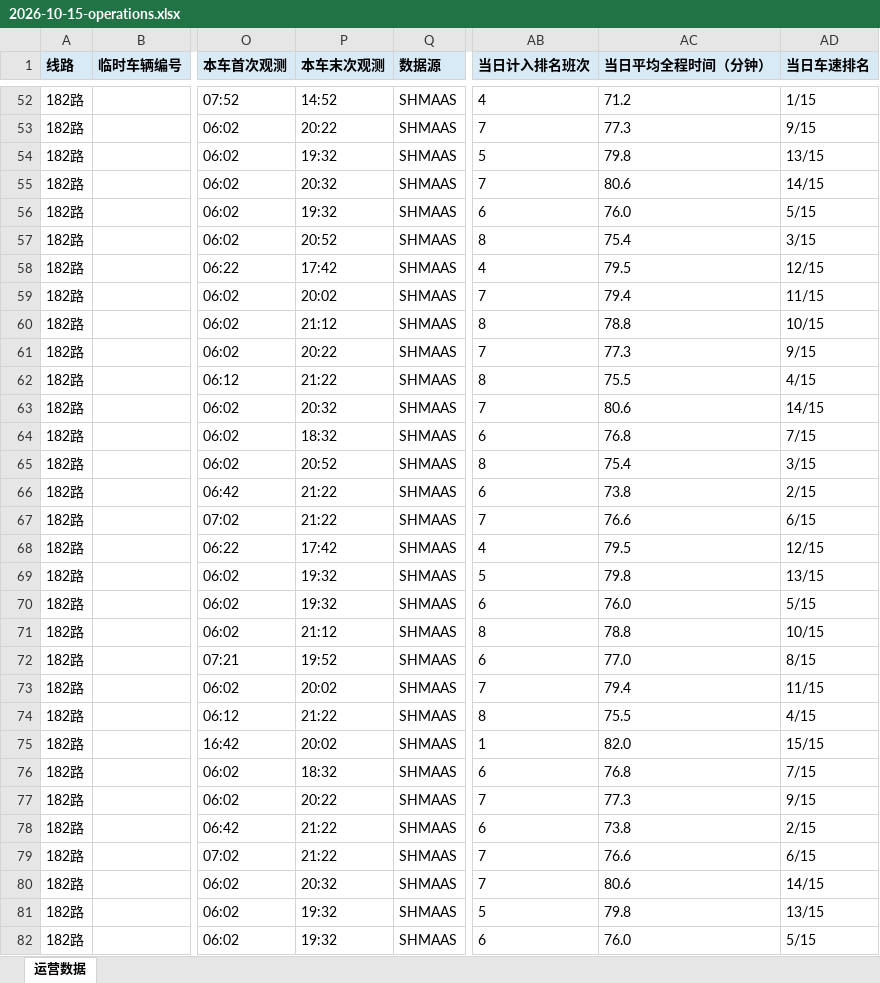
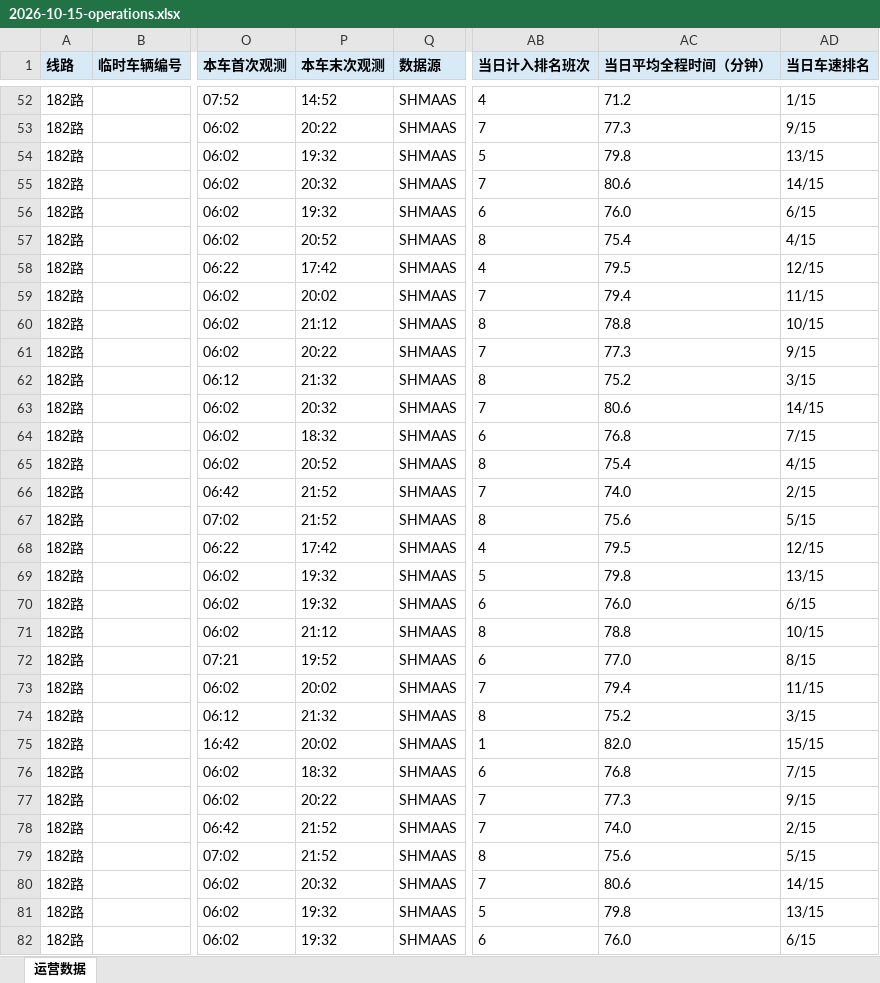
Before and after one commit to lilyQ-stack/shanghai-bus-operations, an Excel workbook: data/export/2026-10-15-operations.xlsx, sheet 运营数据, drawn as a sheet; only a part is shown, gaps mark what is left out; values as stored, in another font and other column widths than the file's, no borders; the diff covers the shown part only; the diff names each change by its address in the sheet, - before the commit and + after, or states it on an @@ line.

```diff
--- a/data/export/2026-10-15-operations.xlsx (sheet 运营数据)
+++ b/data/export/2026-10-15-operations.xlsx (sheet 运营数据)
-AD56 (当日车速排名): 5/15
+AD56 (当日车速排名): 6/15
-AD57 (当日车速排名): 3/15
+AD57 (当日车速排名): 4/15
-P62 (本车末次观测): 21:22
+P62 (本车末次观测): 21:32
-AC62 (当日平均全程时间（分钟）): 75.5
+AC62 (当日平均全程时间（分钟）): 75.2
-AD62 (当日车速排名): 4/15
+AD62 (当日车速排名): 3/15
-AD65 (当日车速排名): 3/15
+AD65 (当日车速排名): 4/15
-P66:P67 (本车末次观测): 21:22
+P66:P67 (本车末次观测): 21:52
-AB66 (当日计入排名班次): 6
+AB66 (当日计入排名班次): 7
-AC66 (当日平均全程时间（分钟）): 73.8
+AC66 (当日平均全程时间（分钟）): 74.0
-AB67 (当日计入排名班次): 7
+AB67 (当日计入排名班次): 8
-AC67 (当日平均全程时间（分钟）): 76.6
+AC67 (当日平均全程时间（分钟）): 75.6
-AD67 (当日车速排名): 6/15
+AD67 (当日车速排名): 5/15
-AD70 (当日车速排名): 5/15
+AD70 (当日车速排名): 6/15
-P74 (本车末次观测): 21:22
+P74 (本车末次观测): 21:32
-AC74 (当日平均全程时间（分钟）): 75.5
+AC74 (当日平均全程时间（分钟）): 75.2
-AD74 (当日车速排名): 4/15
+AD74 (当日车速排名): 3/15
-P78:P79 (本车末次观测): 21:22
+P78:P79 (本车末次观测): 21:52
-AB78 (当日计入排名班次): 6
+AB78 (当日计入排名班次): 7
-AC78 (当日平均全程时间（分钟）): 73.8
+AC78 (当日平均全程时间（分钟）): 74.0
-AB79 (当日计入排名班次): 7
+AB79 (当日计入排名班次): 8
-AC79 (当日平均全程时间（分钟）): 76.6
+AC79 (当日平均全程时间（分钟）): 75.6
-AD79 (当日车速排名): 6/15
+AD79 (当日车速排名): 5/15
-AD82 (当日车速排名): 5/15
+AD82 (当日车速排名): 6/15
```
Also changed, not shown: 318 edited cells elsewhere in this sheet, data/export/2026-10-15-182路.xlsx, data/export/2026-10-15-浦东35路.xlsx, 7 other files.
